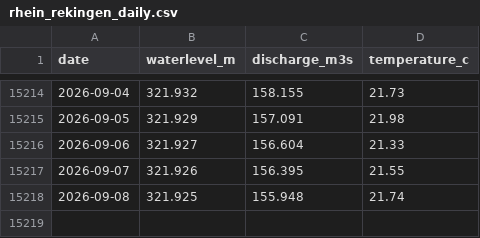
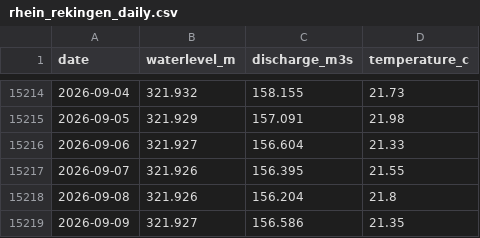
Before and after one commit to samuelb/rheinstats, a CSV file: rhein_rekingen_daily.csv, drawn as a sheet; only a part is shown, gaps mark what is left out.

```diff
--- a/rhein_rekingen_daily.csv
+++ b/rhein_rekingen_daily.csv
@@ -15217,2 +15217,3 @@ date,waterlevel_m,discharge_m3s,temperature_c
 2026-09-07,321.926,156.395,21.55
-2026-09-08,321.925,155.948,21.74
+2026-09-08,321.926,156.204,21.8
+2026-09-09,321.927,156.586,21.35
```
Also changed, not shown: 1 other file.
